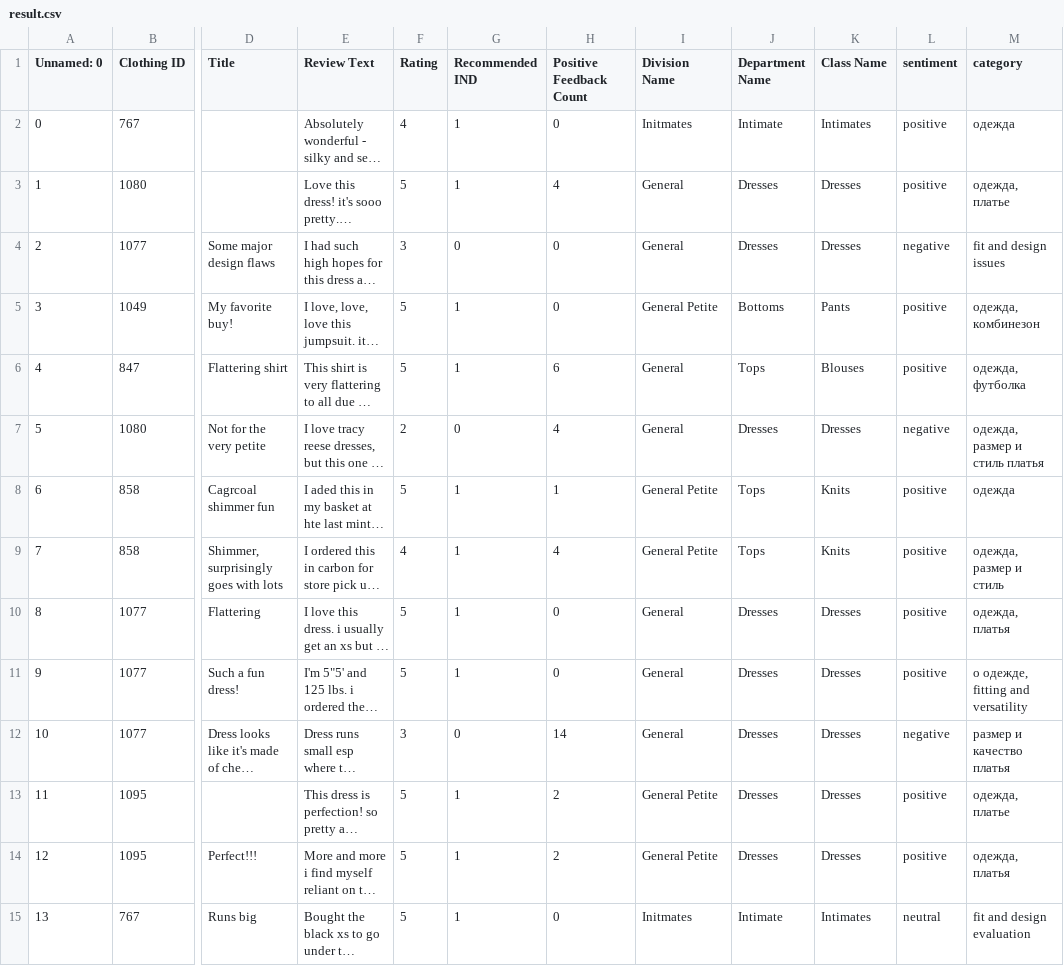
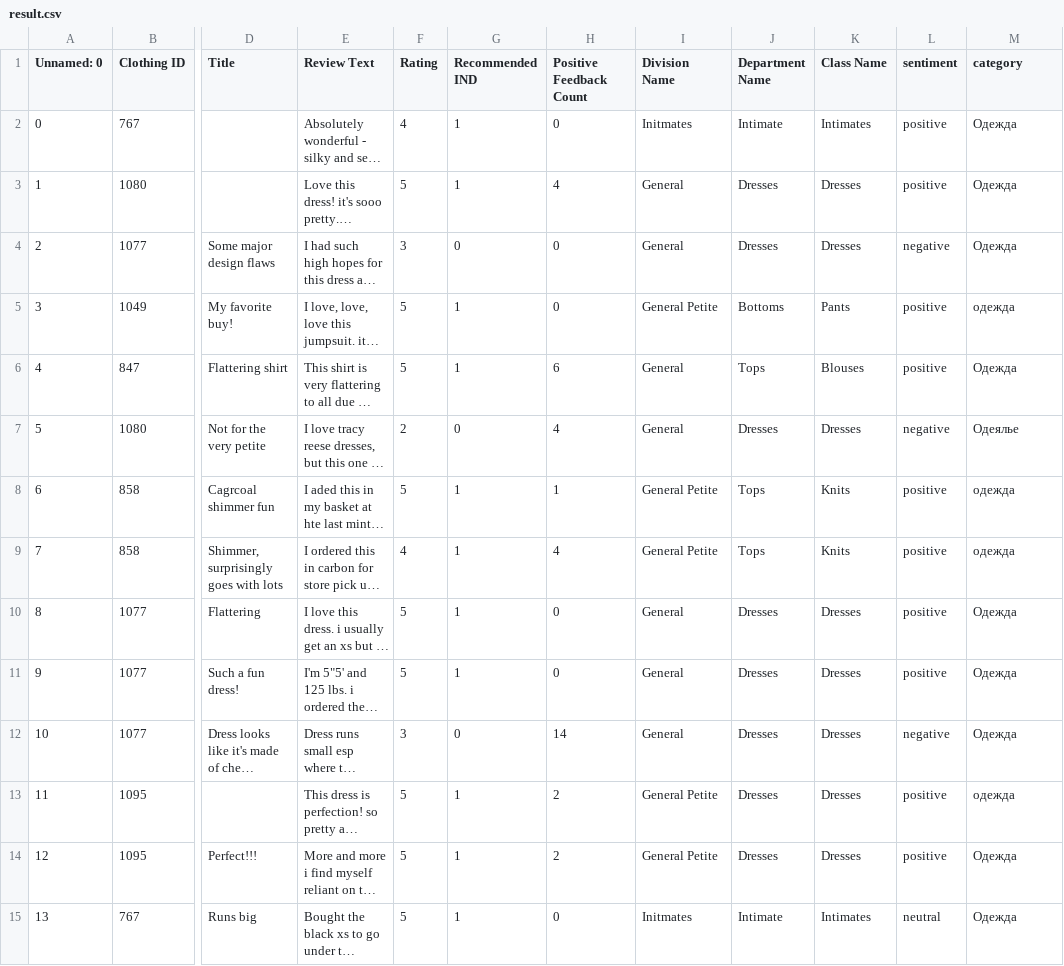
Before and after one commit to NikkoSal/DaTask2, a CSV file: result.csv, drawn as a sheet; only a part is shown, gaps mark what is left out; long unchanged cells end in …; the diff covers the shown part only; the diff names each change by its address in the sheet, - before the commit and + after, or states it on an @@ line.

Commit message:
new category

```diff
--- a/result.csv
+++ b/result.csv
-M2 (category): одежда
+M2 (category): Одежда
-M3 (category): одежда, платье
+M3 (category): Одежда
-M4 (category): fit and design issues
+M4 (category): Одежда
-M5 (category): одежда, комбинезон
+M5 (category): одежда
-M6 (category): одежда, футболка
+M6 (category): Одежда
-M7 (category): одежда, размер и стиль платья
+M7 (category): Одеялье
-M9 (category): одежда, размер и стиль
+M9 (category): одежда
-M10 (category): одежда, платья
+M10 (category): Одежда
-M11 (category): о одежде, fitting and versatility
+M11 (category): Одежда
-M12 (category): размер и качество платья
+M12 (category): Одежда
-M13 (category): одежда, платье
+M13 (category): одежда
-M14 (category): одежда, платья
+M14 (category): Одежда
-M15 (category): fit and design evaluation
+M15 (category): Одежда
```
Also changed, not shown: 45 edited cells elsewhere in this file, 3 other files.
